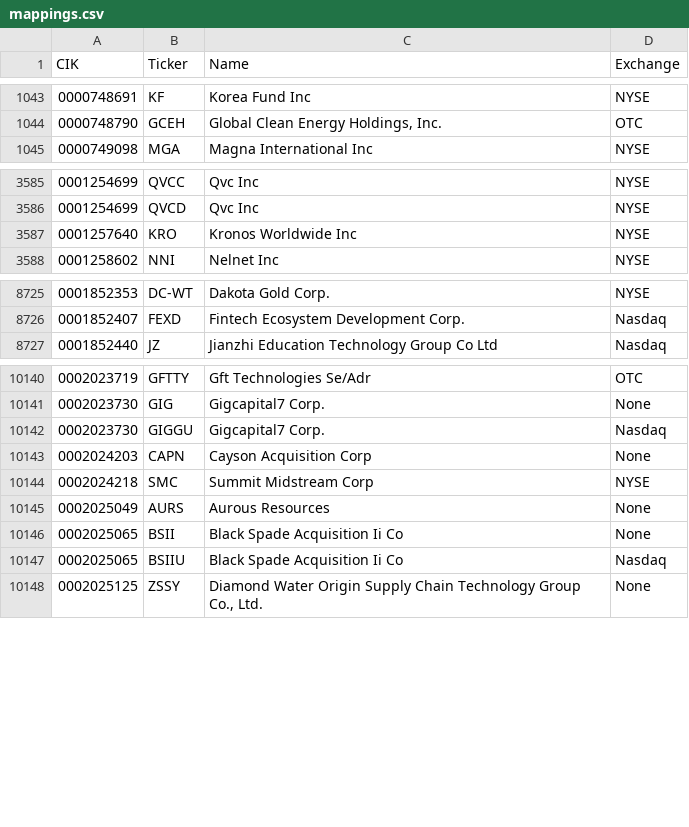
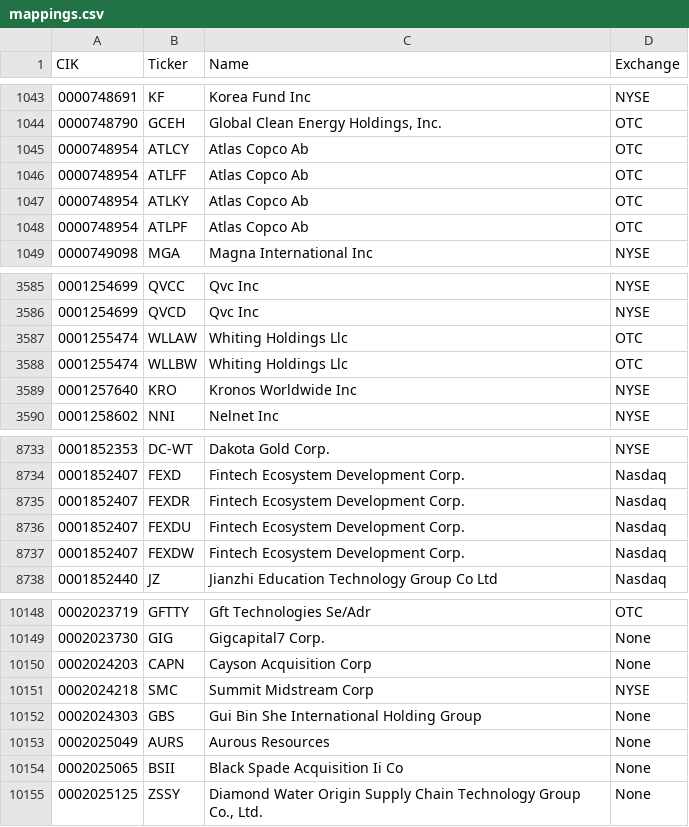
Before and after one commit to jadchaar/sec-cik-mapper, a CSV file: mappings/stocks/mappings.csv, drawn as a sheet; only a part is shown, gaps mark what is left out; removed rows and columns are numbered as before the commit, all else as after; the diff covers the shown part only; the diff names each change by its address in the sheet, - before the commit and + after, or states it on an @@ line.

Commit message:
09/04/24 automated CRON job - update mappings

```diff
--- a/mappings/stocks/mappings.csv
+++ b/mappings/stocks/mappings.csv
+row 1045: 0000748954 | ATLCY | Atlas Copco Ab | OTC
+row 1046: 0000748954 | ATLFF | Atlas Copco Ab | OTC
+row 1047: 0000748954 | ATLKY | Atlas Copco Ab | OTC
+row 1048: 0000748954 | ATLPF | Atlas Copco Ab | OTC
+row 3587: 0001255474 | WLLAW | Whiting Holdings Llc | OTC
+row 3588: 0001255474 | WLLBW | Whiting Holdings Llc | OTC
+row 8735: 0001852407 | FEXDR | Fintech Ecosystem Development Corp. | Nasdaq
+row 8736: 0001852407 | FEXDU | Fintech Ecosystem Development Corp. | Nasdaq
+row 8737: 0001852407 | FEXDW | Fintech Ecosystem Development Corp. | Nasdaq
-row 10142: 0002023730 | GIGGU | Gigcapital7 Corp. | Nasdaq
+row 10152: 0002024303 | GBS | Gui Bin She International Holding Group | None
-row 10147: 0002025065 | BSIIU | Black Spade Acquisition Ii Co | Nasdaq
```
Also changed, not shown: 13 added rows, 15 removed rows and 8 edited cells elsewhere in this file, 8 other files.
